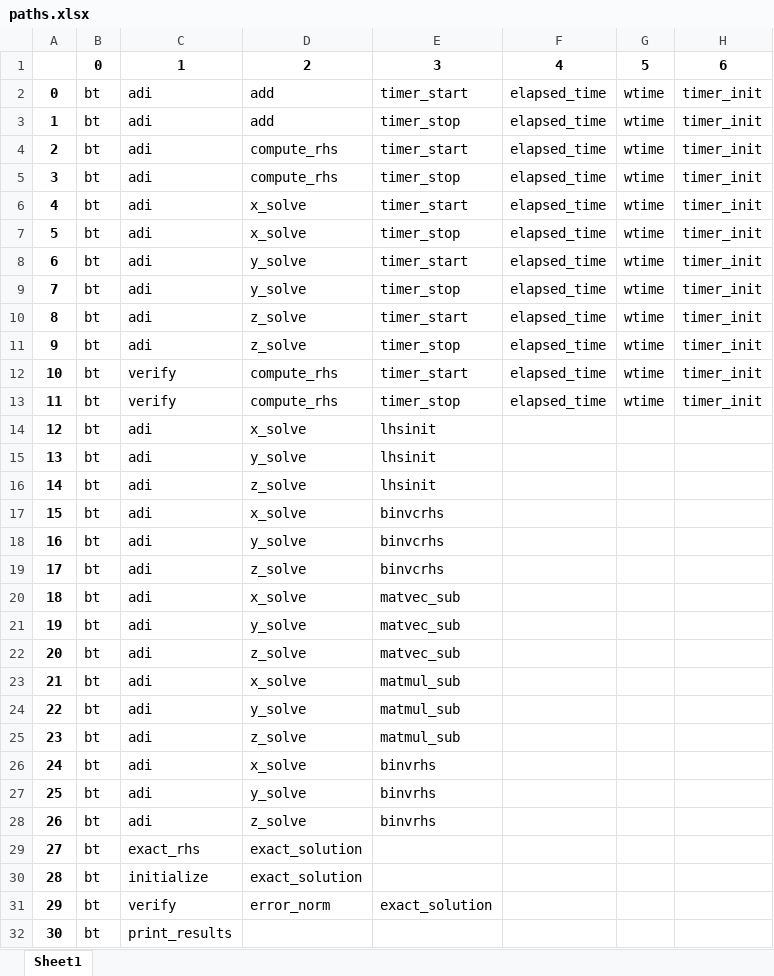
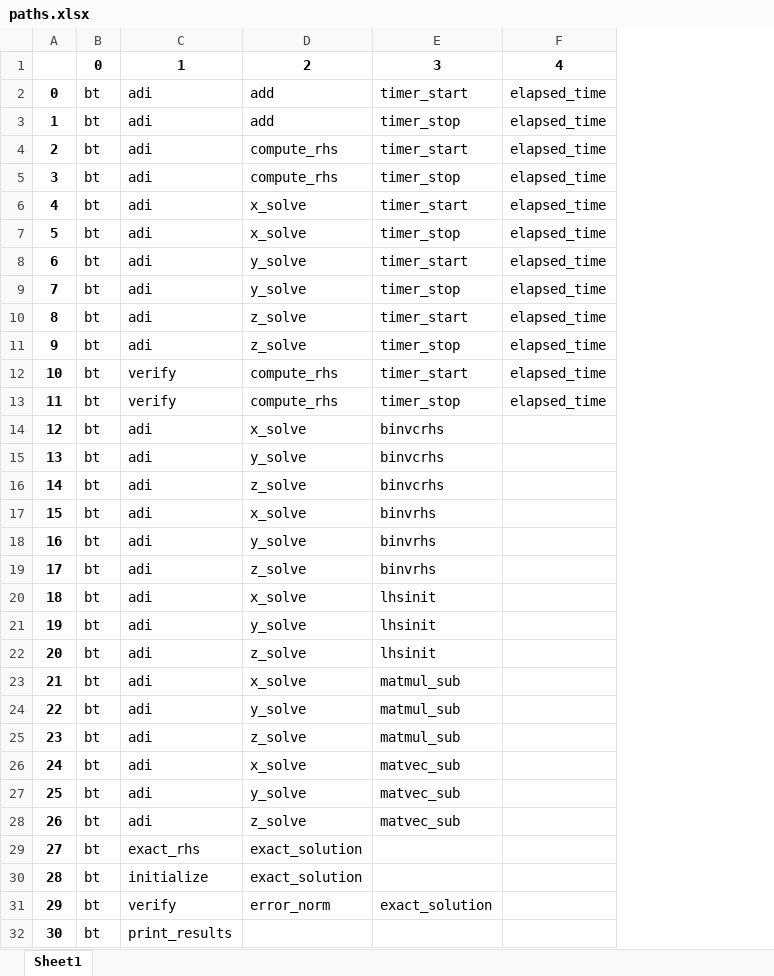
Before and after one commit to JorgeGarcia495/TFG, an Excel workbook: code/results/paths.xlsx, sheet Sheet1, drawn as a sheet; only a part is shown; values as stored, in another font and other column widths than the file's, no borders; the diff names each change by its address in the sheet, - before the commit and + after, or states it on an @@ line.

```diff
--- a/code/results/paths.xlsx (sheet Sheet1)
+++ b/code/results/paths.xlsx (sheet Sheet1)
-column G, rows 1-13: 5 | wtime | wtime | wtime | wtime | wtime | wtime | wtime | wtime | wtime | wtime | wtime | wtime
-column H, rows 1-13: 6 | timer_init | timer_init | timer_init | timer_init | timer_init | timer_init | timer_init | timer_init | timer_init | timer_init | timer_init | timer_init
-E14:E16: lhsinit
+E14:E16: binvcrhs
-E17:E19: binvcrhs
+E17:E19: binvrhs
-E20:E22: matvec_sub
+E20:E22: lhsinit
-E26:E28: binvrhs
+E26:E28: matvec_sub
```
Also changed, not shown: code/results/modules_time.xlsx, 16 other files.
